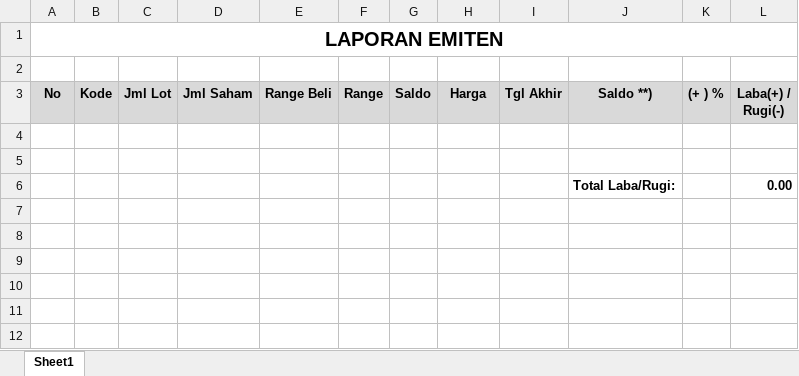
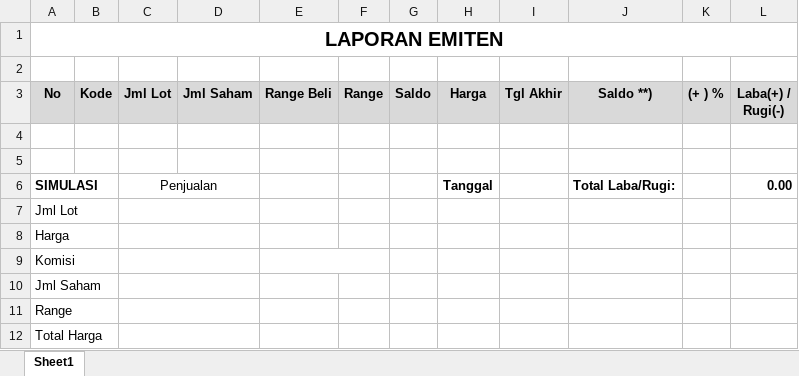
Before and after one commit to hscstudio/psaham, an Excel workbook: views/report-emiten/_export.xlsx, sheet Sheet1, drawn as a sheet; values as stored, in another font and other column widths than the file's, no borders; removed rows and columns are numbered as before the commit, all else as after; the diff names each change by its address in the sheet, - before the commit and + after, or states it on an @@ line.

```diff
--- a/views/report-emiten/_export.xlsx (sheet Sheet1)
+++ b/views/report-emiten/_export.xlsx (sheet Sheet1)
-row 6:  |  |  |  |  |  |  |  |  | Total Laba/Rugi: |  | 0.00
+row 6: SIMULASI |  | Penjualan |  |  |  |  | Tanggal |  | Total Laba/Rugi: |  | 0.00
+row 7: Jml Lot
+row 8: Harga
+row 9: Komisi
+row 10: Jml Saham
+row 11: Range
+row 12: Total Harga
```
Also changed, not shown: 18 other files.
